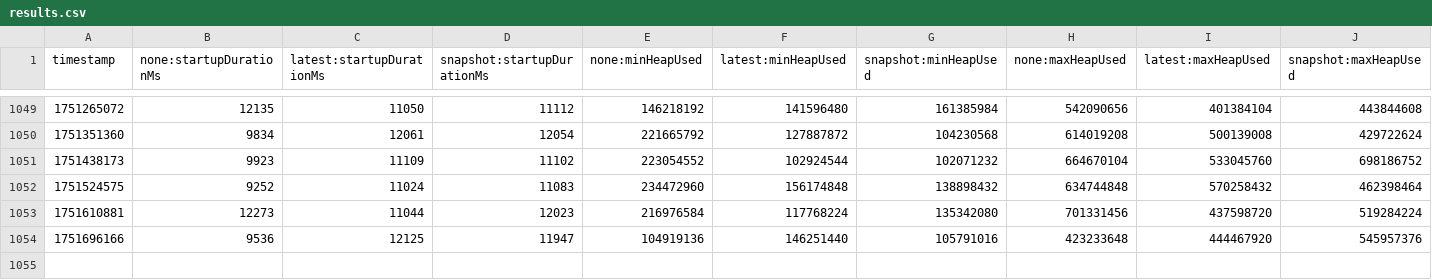
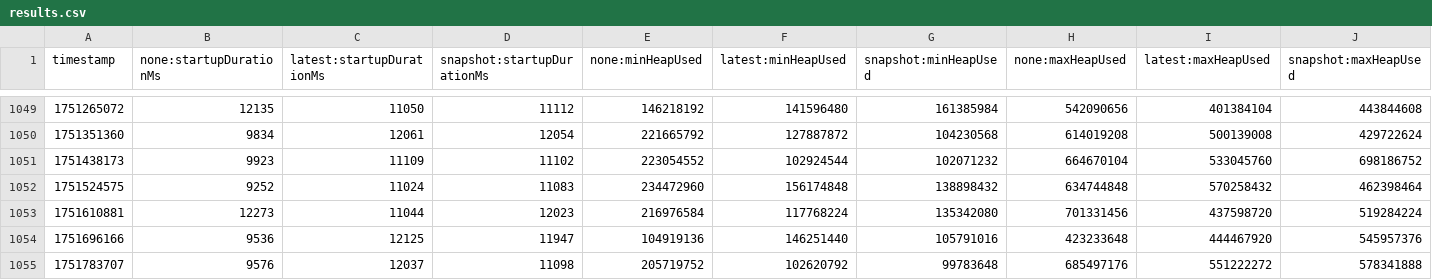
Before and after one commit to Bohatman/opentelemetry-java-instrumentation, a CSV file: benchmark-overhead/results/release/results.csv, drawn as a sheet; only a part is shown, gaps mark what is left out; rows hold the shown columns only; the diff names each change by its address in the sheet, - before the commit and + after, or states it on an @@ line.

```diff
--- a/benchmark-overhead/results/release/results.csv
+++ b/benchmark-overhead/results/release/results.csv
+row 1055: 1751783707 | 9576 | 12037 | 11098 | 205719752 | 102620792 | 99783648 | 685497176 | 551222272 | 578341888
```
Also changed, not shown: 1 other file.
